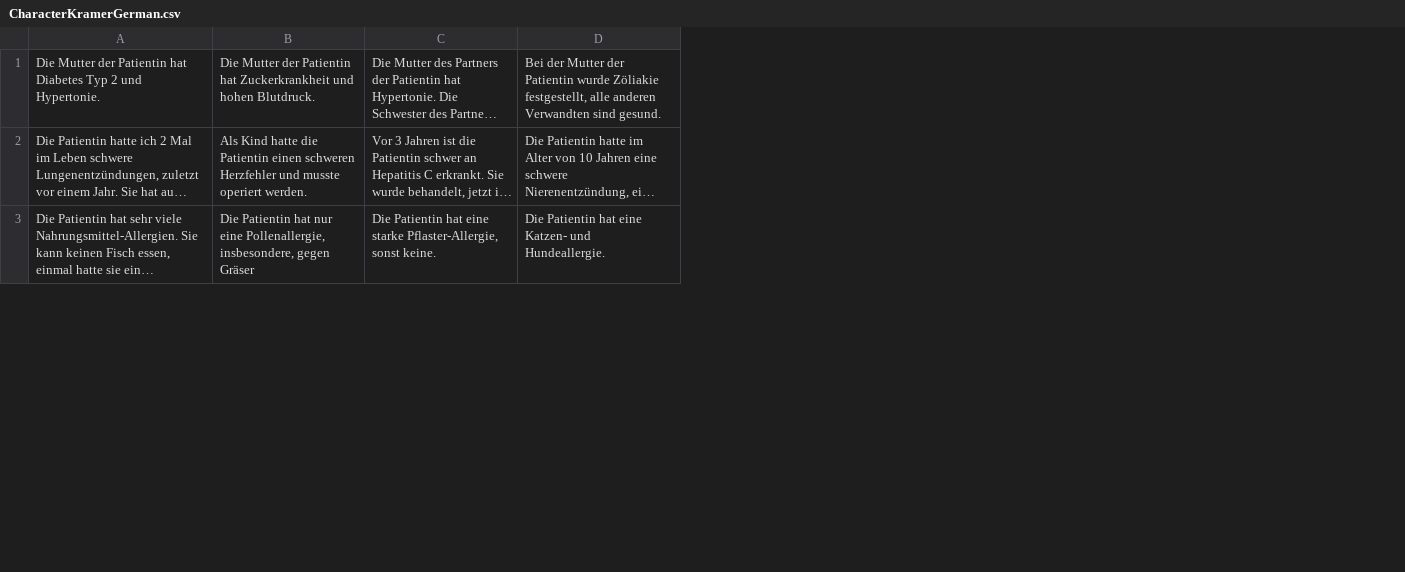
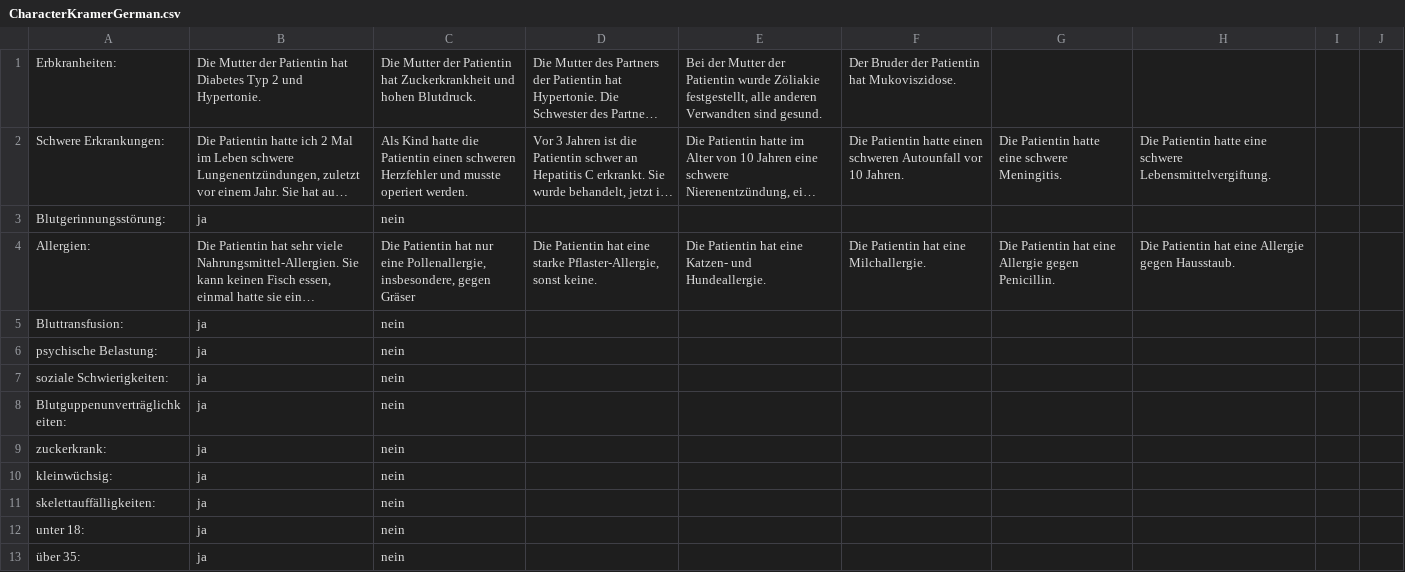
Before and after one commit to XRINTAMT/DR_FLEMP, a CSV file: Assets/Resources/Scenarios/O2/CharacterKramerGerman.csv, drawn as a sheet; only a part is shown; long unchanged cells end in …; addresses are those after the commit; the diff covers the shown part only; the diff names each change by its address in the sheet, - before the commit and + after, or states it on an @@ line.

Commit message:
Feature: a new way for nurse tablet and procedural prompt constructor to work.

```diff
--- a/Assets/Resources/Scenarios/O2/CharacterKramerGerman.csv
+++ b/Assets/Resources/Scenarios/O2/CharacterKramerGerman.csv
+column A, rows 1-2: Erbkranheiten: | Schwere Erkrankungen:; row 4: Allergien:
+column F, rows 1-2: Der Bruder der Patientin hat Mukoviszidose. | Die Patientin hatte einen schweren Autounfall vor 10 Jahren.; row 4: Die Patientin hat eine Milchallergie.
+column G, row 2: Die Patientin hatte eine schwere Meningitis.; row 4: Die Patientin hat eine Allergie gegen Penicillin.
+column H, row 2: Die Patientin hatte eine schwere Lebensmittelvergiftung.; row 4: Die Patientin hat eine Allergie gegen Hausstaub.
+column I, empty
+column J, empty
+row 3: Blutgerinnungsstörung: | ja | nein
+row 5: Bluttransfusion: | ja | nein
+row 6: psychische Belastung: | ja | nein
+row 7: soziale Schwierigkeiten: | ja | nein
+row 8: Blutguppenunverträglichkeiten: | ja | nein
+row 9: zuckerkrank: | ja | nein
+row 10: kleinwüchsig: | ja | nein
+row 11: skelettauffälligkeiten: | ja | nein
+row 12: unter 18: | ja | nein
+row 13: über 35: | ja | nein
```
Also changed, not shown: 9 added rows and 1 removed row elsewhere in this file, Assets/Resources/Scenarios/O2/CharacterKramer.csv, Assets/Resources/Scenarios/O2/NursingTablets.csv, 7 other files.
